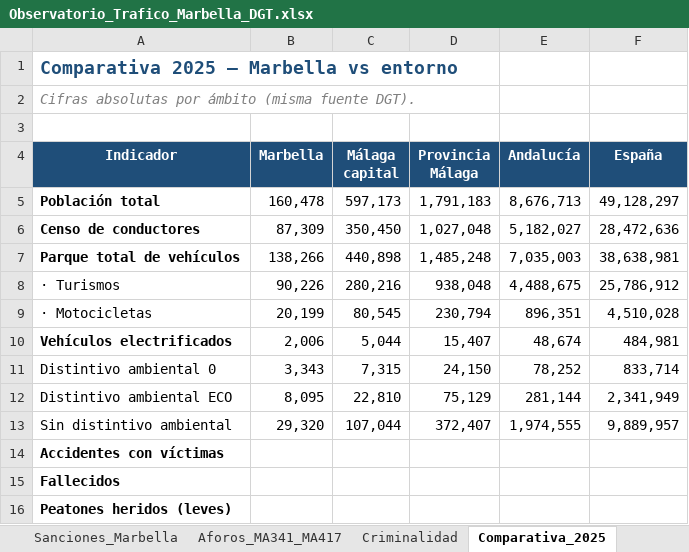
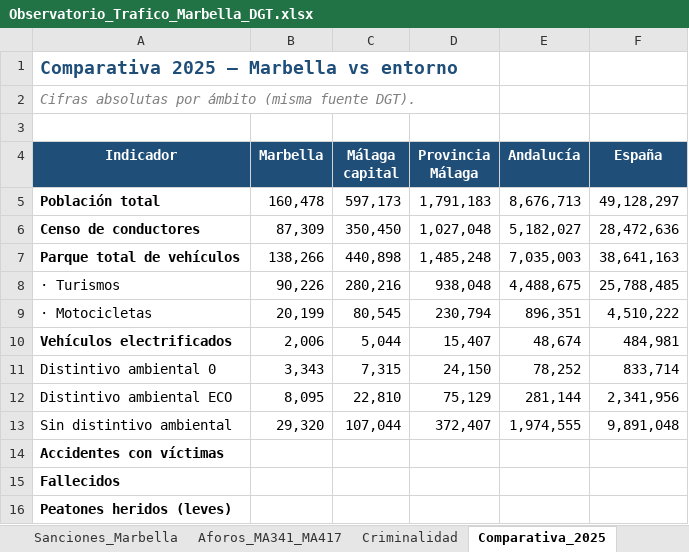
Before and after one commit to JoseHino/observatorio-trafico-marbella, an Excel workbook: docs/Observatorio_Trafico_Marbella_DGT.xlsx, sheet Comparativa_2025, drawn as a sheet; values as stored, in another font and other column widths than the file's, no borders; the diff names each change by its address in the sheet, - before the commit and + after, or states it on an @@ line.

```diff
--- a/docs/Observatorio_Trafico_Marbella_DGT.xlsx (sheet Comparativa_2025)
+++ b/docs/Observatorio_Trafico_Marbella_DGT.xlsx (sheet Comparativa_2025)
-F7 (España): 38,638,981
+F7 (España): 38,641,163
-F8 (España): 25,786,912
+F8 (España): 25,788,485
-F9 (España): 4,510,028
+F9 (España): 4,510,222
-F12 (España): 2,341,949
+F12 (España): 2,341,956
-F13 (España): 9,889,957
+F13 (España): 9,891,048
```
Also changed, not shown: sheet Portada, Observatorio_Trafico_Marbella_DGT.xlsx, 4 other files.
